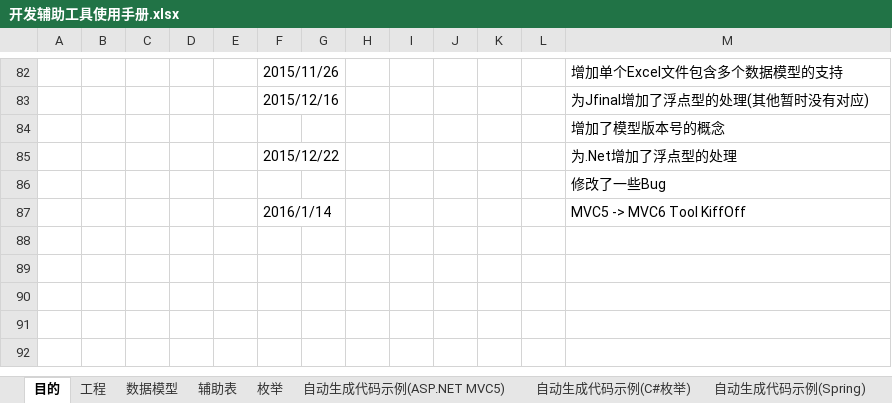
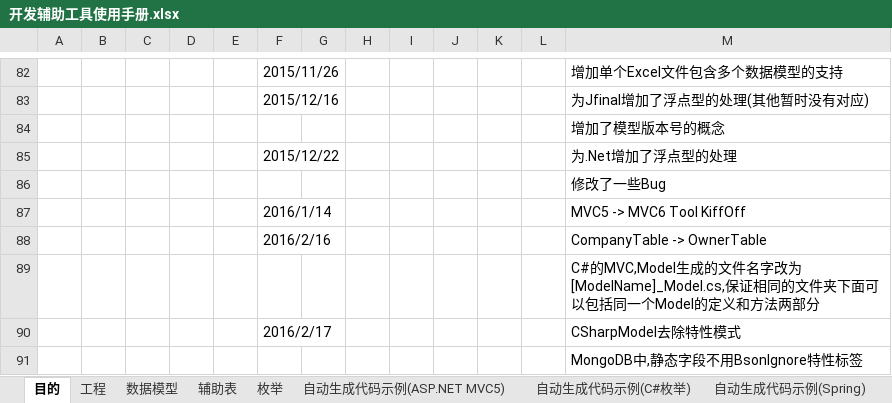
Before and after one commit to magicdict/DominoKit, an Excel workbook: DevKit/Help/开发辅助工具使用手册.xlsx, sheet 目的, drawn as a sheet; only a part is shown, gaps mark what is left out; values as stored, in another font and other column widths than the file's, no borders; charts and pictures not drawn; the diff names each change by its address in the sheet, - before the commit and + after, or states it on an @@ line.

Commit message:
增加无特性模式在C#的Entity做成中 CompanyTable -> OwnerTable

```diff
--- a/DevKit/Help/开发辅助工具使用手册.xlsx (sheet 目的)
+++ b/DevKit/Help/开发辅助工具使用手册.xlsx (sheet 目的)
+row 88:  |  |  |  |  | 2016/2/16 |  |  |  |  |  |  | CompanyTable -> OwnerTable
+row 89:  |  |  |  |  |  |  |  |  |  |  |  | C#的MVC,Model生成的文件名字改为 [ModelName]_Model.cs,保证相同的文件夹下面可以包括同一个Model的定义和方法两部分
+row 90:  |  |  |  |  | 2016/2/17 |  |  |  |  |  |  | CSharpModel去除特性模式
+row 91:  |  |  |  |  |  |  |  |  |  |  |  | MongoDB中,静态字段不用BsonIgnore特性标签
```
Also changed, not shown: sheet 数据模型, charts or pictures, Common/Template/ModelTemplate.xlsx, 12 other files.
